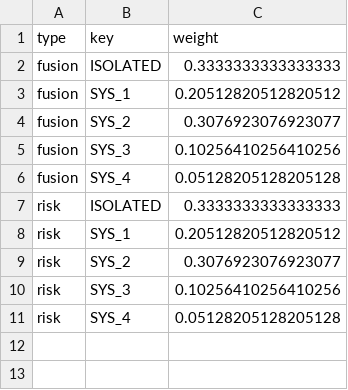
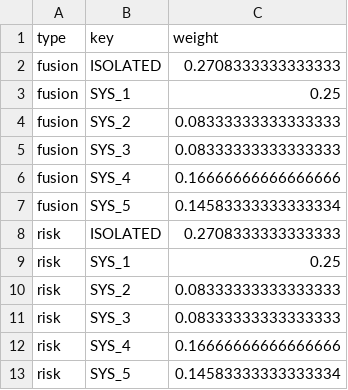
Before and after one commit to FSPAkash/stoma_insights_anamoly, a CSV file: backend/data_beta/dynamic_weights.csv, drawn as a sheet.

```diff
--- a/backend/data_beta/dynamic_weights.csv
+++ b/backend/data_beta/dynamic_weights.csv
@@ -1,11 +1,13 @@
 type,key,weight
-fusion,ISOLATED,0.3333333333333333
-fusion,SYS_1,0.20512820512820512
-fusion,SYS_2,0.3076923076923077
-fusion,SYS_3,0.10256410256410256
-fusion,SYS_4,0.05128205128205128
-risk,ISOLATED,0.3333333333333333
-risk,SYS_1,0.20512820512820512
-risk,SYS_2,0.3076923076923077
-risk,SYS_3,0.10256410256410256
-risk,SYS_4,0.05128205128205128
+fusion,ISOLATED,0.2708333333333333
+fusion,SYS_1,0.25
+fusion,SYS_2,0.08333333333333333
+fusion,SYS_3,0.08333333333333333
+fusion,SYS_4,0.16666666666666666
+fusion,SYS_5,0.14583333333333334
+risk,ISOLATED,0.2708333333333333
+risk,SYS_1,0.25
+risk,SYS_2,0.08333333333333333
+risk,SYS_3,0.08333333333333333
+risk,SYS_4,0.16666666666666666
+risk,SYS_5,0.14583333333333334
```
Also changed, not shown: backend/data_beta/initial_sensor_validation_report.csv, backend/data_beta/sensor_config.csv, 3 other files.
